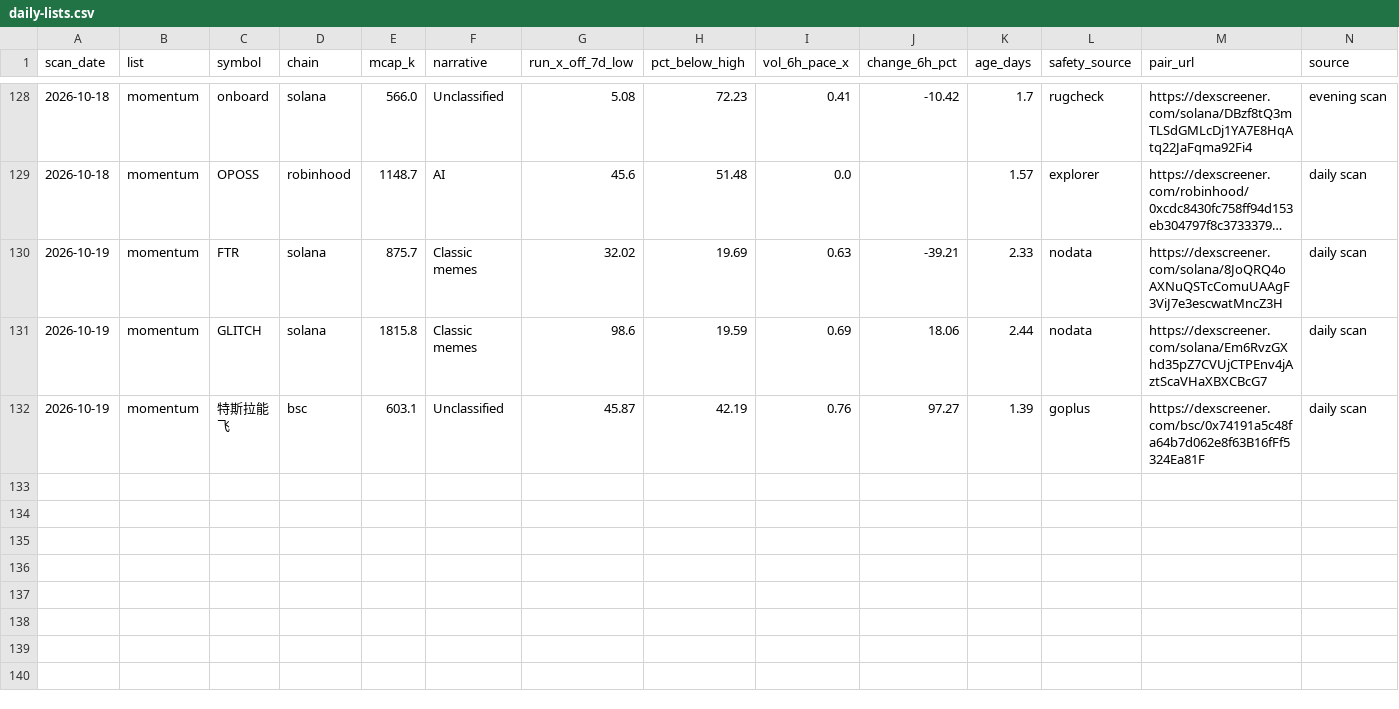
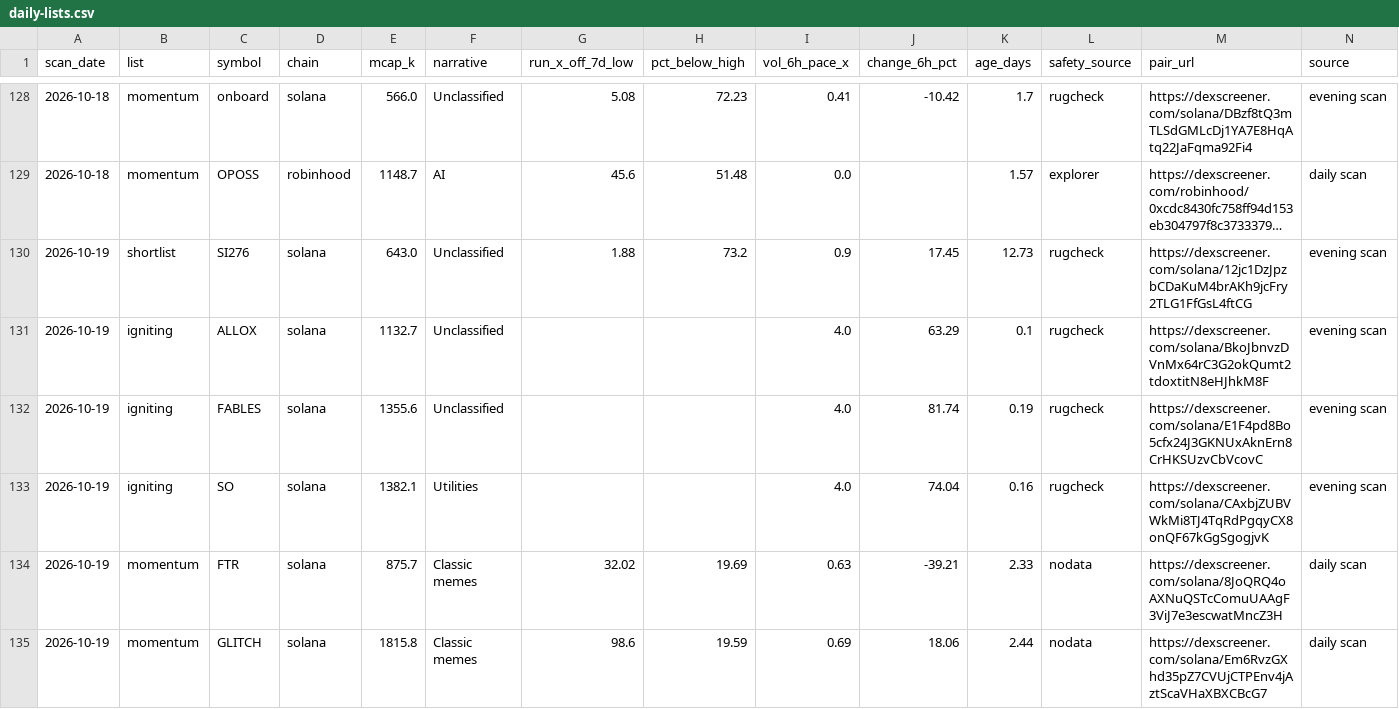
Before and after one commit to hueyyy-eng/moonshot-fetch, a CSV file: site/daily-lists.csv, drawn as a sheet; only a part is shown, gaps mark what is left out; the shorter side is filled out with more unchanged rows; long unchanged cells end in …; the diff names each change by its address in the sheet, - before the commit and + after, or states it on an @@ line.

```diff
--- a/site/daily-lists.csv
+++ b/site/daily-lists.csv
+row 130: 2026-10-19 | shortlist | SI276 | solana | 643.0 | Unclassified | 1.88 | 73.2 | 0.9 | 17.45 | 12.73 | rugcheck | https://dexscreener.com/solana/12jc1DzJpzbCDaKuM4brAKh9jcFry2TLG1FfGsL4ftCG | evening scan
+row 131: 2026-10-19 | igniting | ALLOX | solana | 1132.7 | Unclassified |  |  | 4.0 | 63.29 | 0.1 | rugcheck | https://dexscreener.com/solana/BkoJbnvzDVnMx64rC3G2okQumt2tdoxtitN8eHJhkM8F | evening scan
+row 132: 2026-10-19 | igniting | FABLES | solana | 1355.6 | Unclassified |  |  | 4.0 | 81.74 | 0.19 | rugcheck | https://dexscreener.com/solana/E1F4pd8Bo5cfx24J3GKNUxAknErn8CrHKSUzvCbVcovC | evening scan
+row 133: 2026-10-19 | igniting | SO | solana | 1382.1 | Utilities |  |  | 4.0 | 74.04 | 0.16 | rugcheck | https://dexscreener.com/solana/CAxbjZUBVWkMi8TJ4TqRdPgqyCX8onQF67kGgSgogjvK | evening scan
```
Also changed, not shown: site/near-miss-log.csv, site/price-tracking.csv, 5 other files.
